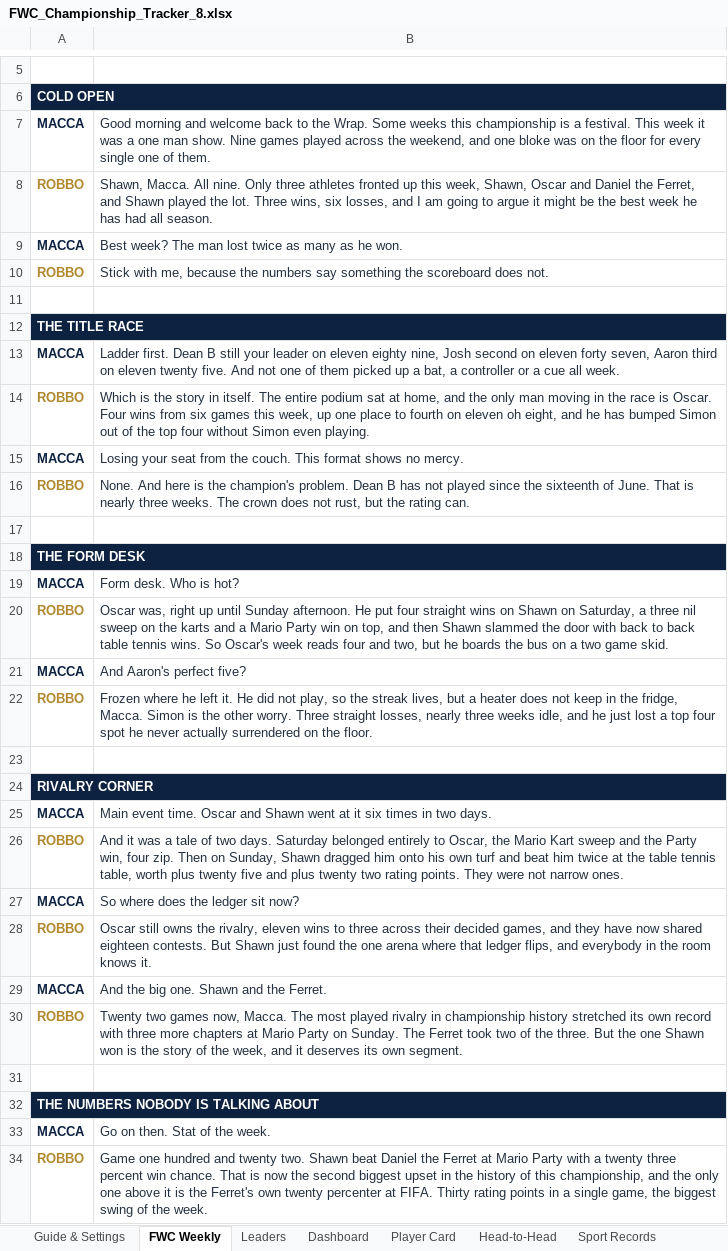
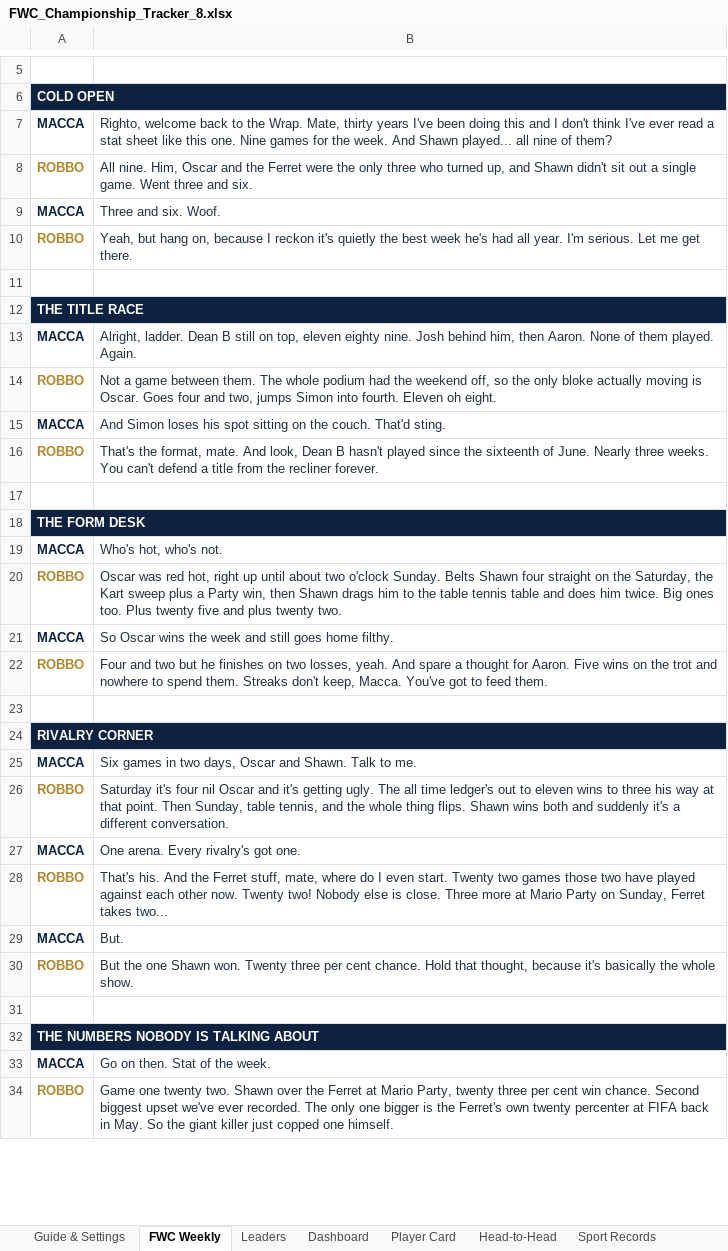
Before and after one commit to PeachyAUS/fwc, an Excel workbook: FWC_Championship_Tracker_8.xlsx, sheet FWC Weekly, drawn as a sheet; only a part is shown, gaps mark what is left out; values as stored, in another font and other column widths than the file's, no borders; the diff covers the shown part only; the diff names each change by its address in the sheet, - before the commit and + after, or states it on an @@ line.

Commit message:
Monday Wrap podcast cut

```diff
--- a/FWC_Championship_Tracker_8.xlsx (sheet FWC Weekly)
+++ b/FWC_Championship_Tracker_8.xlsx (sheet FWC Weekly)
-B7: Good morning and welcome back to the Wrap. Some weeks this championship is a festival. This week it was a one man show. Nine games played across the weekend, and one bloke was on the floor for every single one of them.
+B7: Righto, welcome back to the Wrap. Mate, thirty years I've been doing this and I don't think I've ever read a stat sheet like this one. Nine games for the week. And Shawn played... all nine of them?
-B8: Shawn, Macca. All nine. Only three athletes fronted up this week, Shawn, Oscar and Daniel the Ferret, and Shawn played the lot. Three wins, six losses, and I am going to argue it might be the best week he has had all season.
+B8: All nine. Him, Oscar and the Ferret were the only three who turned up, and Shawn didn't sit out a single game. Went three and six.
-B9: Best week? The man lost twice as many as he won.
+B9: Three and six. Woof.
-B10: Stick with me, because the numbers say something the scoreboard does not.
+B10: Yeah, but hang on, because I reckon it's quietly the best week he's had all year. I'm serious. Let me get there.
-B13: Ladder first. Dean B still your leader on eleven eighty nine, Josh second on eleven forty seven, Aaron third on eleven twenty five. And not one of them picked up a bat, a controller or a cue all week.
+B13: Alright, ladder. Dean B still on top, eleven eighty nine. Josh behind him, then Aaron. None of them played. Again.
-B14: Which is the story in itself. The entire podium sat at home, and the only man moving in the race is Oscar. Four wins from six games this week, up one place to fourth on eleven oh eight, and he has bumped Simon out of the top four without Simon even playing.
+B14: Not a game between them. The whole podium had the weekend off, so the only bloke actually moving is Oscar. Goes four and two, jumps Simon into fourth. Eleven oh eight.
-B15: Losing your seat from the couch. This format shows no mercy.
+B15: And Simon loses his spot sitting on the couch. That'd sting.
-B16: None. And here is the champion's problem. Dean B has not played since the sixteenth of June. That is nearly three weeks. The crown does not rust, but the rating can.
+B16: That's the format, mate. And look, Dean B hasn't played since the sixteenth of June. Nearly three weeks. You can't defend a title from the recliner forever.
-B19: Form desk. Who is hot?
+B19: Who's hot, who's not.
-B20: Oscar was, right up until Sunday afternoon. He put four straight wins on Shawn on Saturday, a three nil sweep on the karts and a Mario Party win on top, and then Shawn slammed the door with back to back table tennis wins. So Oscar's week reads four and two, but he boards the bus on a two game skid.
+B20: Oscar was red hot, right up until about two o'clock Sunday. Belts Shawn four straight on the Saturday, the Kart sweep plus a Party win, then Shawn drags him to the table tennis table and does him twice. Big ones too. Plus twenty five and plus twenty two.
-B21: And Aaron's perfect five?
+B21: So Oscar wins the week and still goes home filthy.
-B22: Frozen where he left it. He did not play, so the streak lives, but a heater does not keep in the fridge, Macca. Simon is the other worry. Three straight losses, nearly three weeks idle, and he just lost a top four spot he never actually surrendered on the floor.
+B22: Four and two but he finishes on two losses, yeah. And spare a thought for Aaron. Five wins on the trot and nowhere to spend them. Streaks don't keep, Macca. You've got to feed them.
-B25: Main event time. Oscar and Shawn went at it six times in two days.
+B25: Six games in two days, Oscar and Shawn. Talk to me.
-B26: And it was a tale of two days. Saturday belonged entirely to Oscar, the Mario Kart sweep and the Party win, four zip. Then on Sunday, Shawn dragged him onto his own turf and beat him twice at the table tennis table, worth plus twenty five and plus twenty two rating points. They were not narrow ones.
+B26: Saturday it's four nil Oscar and it's getting ugly. The all time ledger's out to eleven wins to three his way at that point. Then Sunday, table tennis, and the whole thing flips. Shawn wins both and suddenly it's a different conversation.
-B27: So where does the ledger sit now?
+B27: One arena. Every rivalry's got one.
-B28: Oscar still owns the rivalry, eleven wins to three across their decided games, and they have now shared eighteen contests. But Shawn just found the one arena where that ledger flips, and everybody in the room knows it.
+B28: That's his. And the Ferret stuff, mate, where do I even start. Twenty two games those two have played against each other now. Twenty two! Nobody else is close. Three more at Mario Party on Sunday, Ferret takes two...
-B29: And the big one. Shawn and the Ferret.
+B29: But.
-B30: Twenty two games now, Macca. The most played rivalry in championship history stretched its own record with three more chapters at Mario Party on Sunday. The Ferret took two of the three. But the one Shawn won is the story of the week, and it deserves its own segment.
+B30: But the one Shawn won. Twenty three per cent chance. Hold that thought, because it's basically the whole show.
-B34: Game one hundred and twenty two. Shawn beat Daniel the Ferret at Mario Party with a twenty three percent win chance. That is now the second biggest upset in the history of this championship, and the only one above it is the Ferret's own twenty percenter at FIFA. Thirty rating points in a single game, the biggest swing of the week.
+B34: Game one twenty two. Shawn over the Ferret at Mario Party, twenty three per cent win chance. Second biggest upset we've ever recorded. The only one bigger is the Ferret's own twenty percenter at FIFA back in May. So the giant killer just copped one himself.
```
Also changed, not shown: 1 added row and 11 edited cells elsewhere in this sheet, 1 other file.
